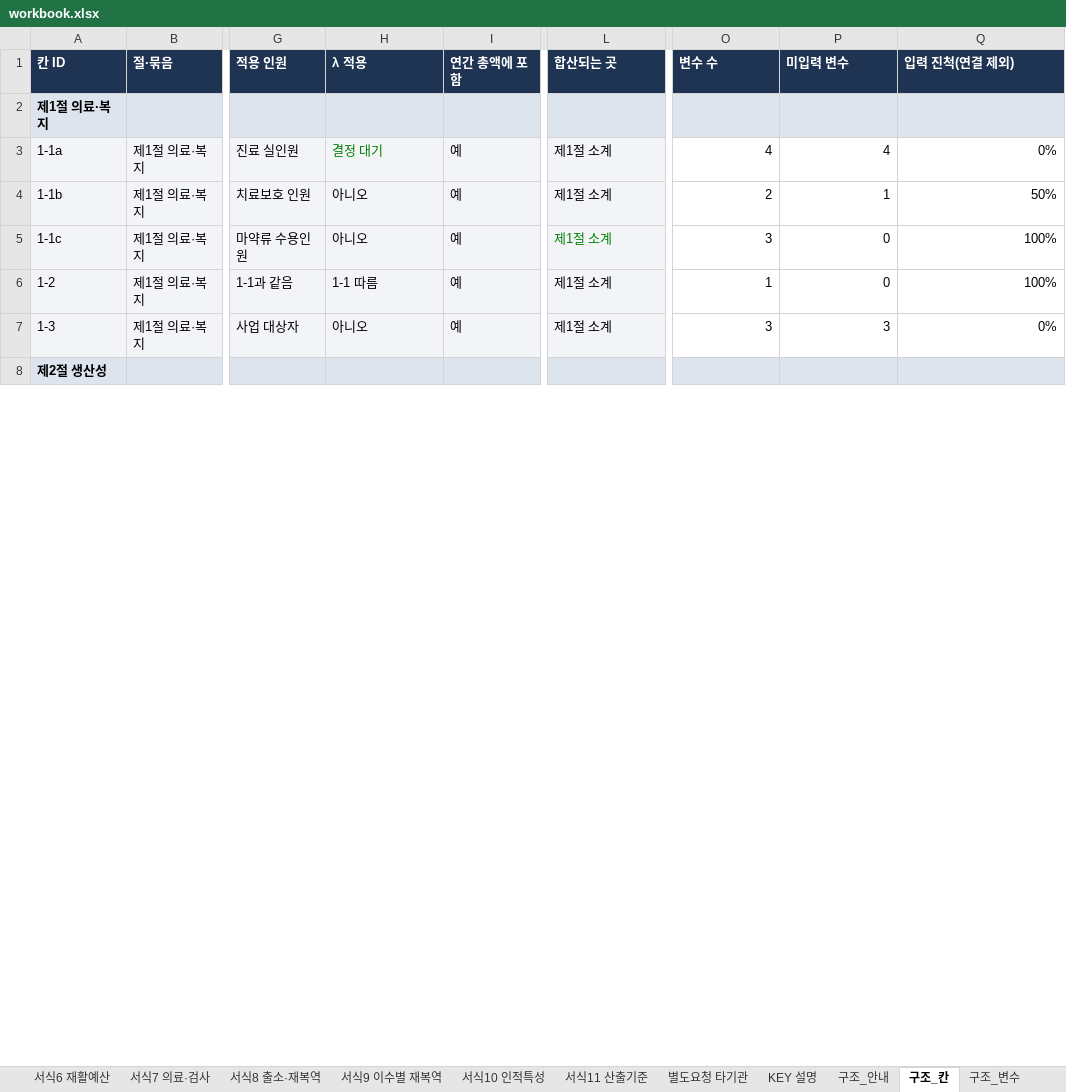
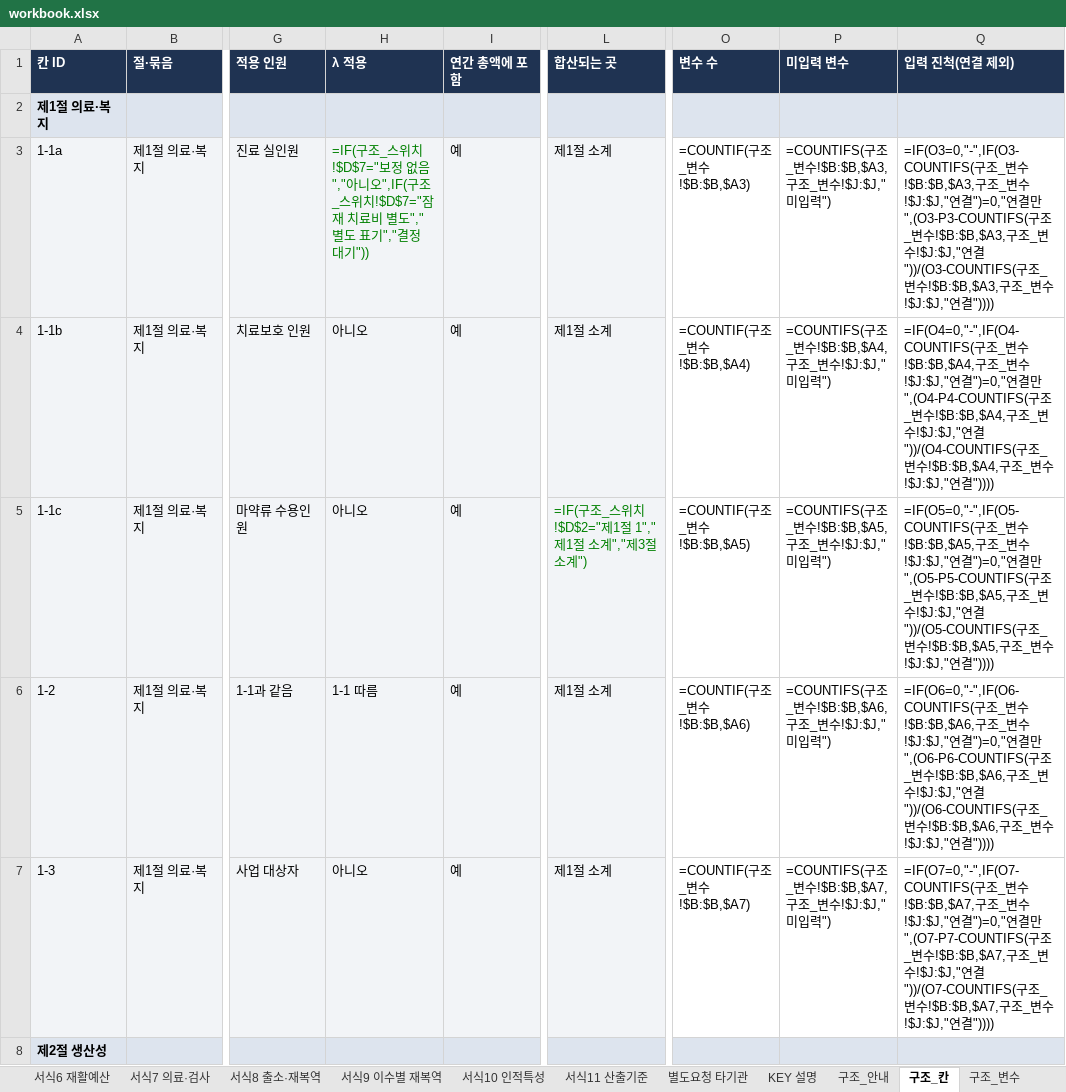
Before and after one commit to adminmrobo/drug-crime-social-cost, an Excel workbook: data/workbook.xlsx, sheet 구조_칸, drawn as a sheet; only a part is shown, gaps mark what is left out; values as stored, in another font and other column widths than the file's, no borders; formulas without a stored value are shown as written; conditional formats not drawn; the diff covers the shown part only; the diff names each change by its address in the sheet, - before the commit and + after, or states it on an @@ line.

```diff
--- a/data/workbook.xlsx (sheet 구조_칸)
+++ b/data/workbook.xlsx (sheet 구조_칸)
-H3 (λ 적용): 결정 대기
+H3 (λ 적용): =IF(구조_스위치!$D$7="보정 없음","아니오",IF(구조_스위치!$D$7="잠재 치료비 별도","별도 표기","결정 대기"))
-O3 (변수 수): 4
+O3 (변수 수): =COUNTIF(구조_변수!$B:$B,$A3)
-P3 (미입력 변수): 4
+P3 (미입력 변수): =COUNTIFS(구조_변수!$B:$B,$A3,구조_변수!$J:$J,"미입력")
-Q3 (입력 진척(연결 제외)): 0%
+Q3 (입력 진척(연결 제외)): =IF(O3=0,"-",IF(O3-COUNTIFS(구조_변수!$B:$B,$A3,구조_변수!$J:$J,"연결")=0,"연결만",(O3-P3-COUNTIFS(구조_변수!$B:$B,$A3,구조_변수!$J:$J,"연결"))/(O3-COUNTIFS(구조_변수!$B:$B,$A3,구조_변수!$J:$J,"연결"))))
-O4 (변수 수): 2
+O4 (변수 수): =COUNTIF(구조_변수!$B:$B,$A4)
-P4 (미입력 변수): 1
+P4 (미입력 변수): =COUNTIFS(구조_변수!$B:$B,$A4,구조_변수!$J:$J,"미입력")
-Q4 (입력 진척(연결 제외)): 50%
+Q4 (입력 진척(연결 제외)): =IF(O4=0,"-",IF(O4-COUNTIFS(구조_변수!$B:$B,$A4,구조_변수!$J:$J,"연결")=0,"연결만",(O4-P4-COUNTIFS(구조_변수!$B:$B,$A4,구조_변수!$J:$J,"연결"))/(O4-COUNTIFS(구조_변수!$B:$B,$A4,구조_변수!$J:$J,"연결"))))
-L5 (합산되는 곳): 제1절 소계
+L5 (합산되는 곳): =IF(구조_스위치!$D$2="제1절 1","제1절 소계","제3절 소계")
-O5 (변수 수): 3
+O5 (변수 수): =COUNTIF(구조_변수!$B:$B,$A5)
-P5 (미입력 변수): 0
+P5 (미입력 변수): =COUNTIFS(구조_변수!$B:$B,$A5,구조_변수!$J:$J,"미입력")
-Q5 (입력 진척(연결 제외)): 100%
+Q5 (입력 진척(연결 제외)): =IF(O5=0,"-",IF(O5-COUNTIFS(구조_변수!$B:$B,$A5,구조_변수!$J:$J,"연결")=0,"연결만",(O5-P5-COUNTIFS(구조_변수!$B:$B,$A5,구조_변수!$J:$J,"연결"))/(O5-COUNTIFS(구조_변수!$B:$B,$A5,구조_변수!$J:$J,"연결"))))
-O6 (변수 수): 1
+O6 (변수 수): =COUNTIF(구조_변수!$B:$B,$A6)
-P6 (미입력 변수): 0
+P6 (미입력 변수): =COUNTIFS(구조_변수!$B:$B,$A6,구조_변수!$J:$J,"미입력")
-Q6 (입력 진척(연결 제외)): 100%
+Q6 (입력 진척(연결 제외)): =IF(O6=0,"-",IF(O6-COUNTIFS(구조_변수!$B:$B,$A6,구조_변수!$J:$J,"연결")=0,"연결만",(O6-P6-COUNTIFS(구조_변수!$B:$B,$A6,구조_변수!$J:$J,"연결"))/(O6-COUNTIFS(구조_변수!$B:$B,$A6,구조_변수!$J:$J,"연결"))))
-O7 (변수 수): 3
+O7 (변수 수): =COUNTIF(구조_변수!$B:$B,$A7)
-P7 (미입력 변수): 3
+P7 (미입력 변수): =COUNTIFS(구조_변수!$B:$B,$A7,구조_변수!$J:$J,"미입력")
-Q7 (입력 진척(연결 제외)): 0%
+Q7 (입력 진척(연결 제외)): =IF(O7=0,"-",IF(O7-COUNTIFS(구조_변수!$B:$B,$A7,구조_변수!$J:$J,"연결")=0,"연결만",(O7-P7-COUNTIFS(구조_변수!$B:$B,$A7,구조_변수!$J:$J,"연결"))/(O7-COUNTIFS(구조_변수!$B:$B,$A7,구조_변수!$J:$J,"연결"))))
```
Also changed, not shown: 113 edited cells elsewhere in this sheet, sheet 구조_변수, sheet 원단위계산, sheet 구조_집계, sheet 서식9 이수별 재복역, sheet 서식2-기관별(회신), sheet 서식11 산출기준, 1 more sheet, 5 other files.
